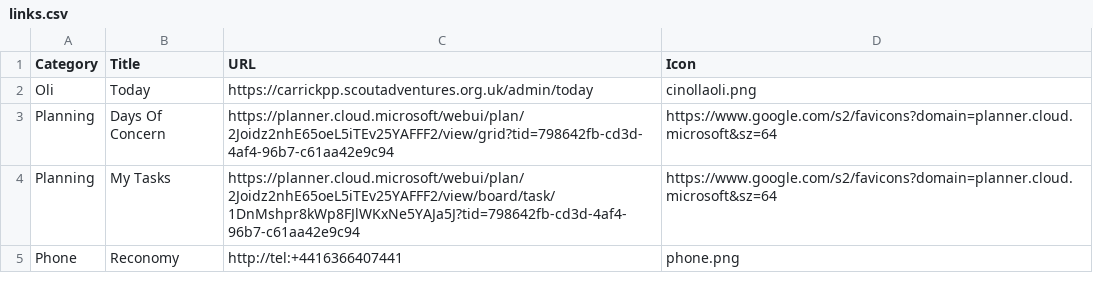
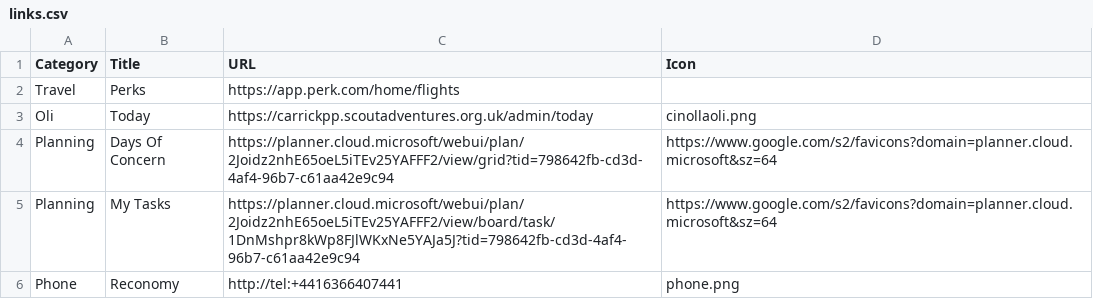
Before and after one commit to jennyy8s-youlbury/jen-homepage, a CSV file: links.csv, drawn as a sheet; only a part is shown.

Commit message:
Update links.csv

```diff
--- a/links.csv
+++ b/links.csv
@@ -1,2 +1,3 @@
 Category,Title,URL,Icon
+Travel,Perks,https://app.perk.com/home/flights,
 Oli,Today,https://carrickpp.scoutadventures.org.uk/admin/today,cinollaoli.png
```
